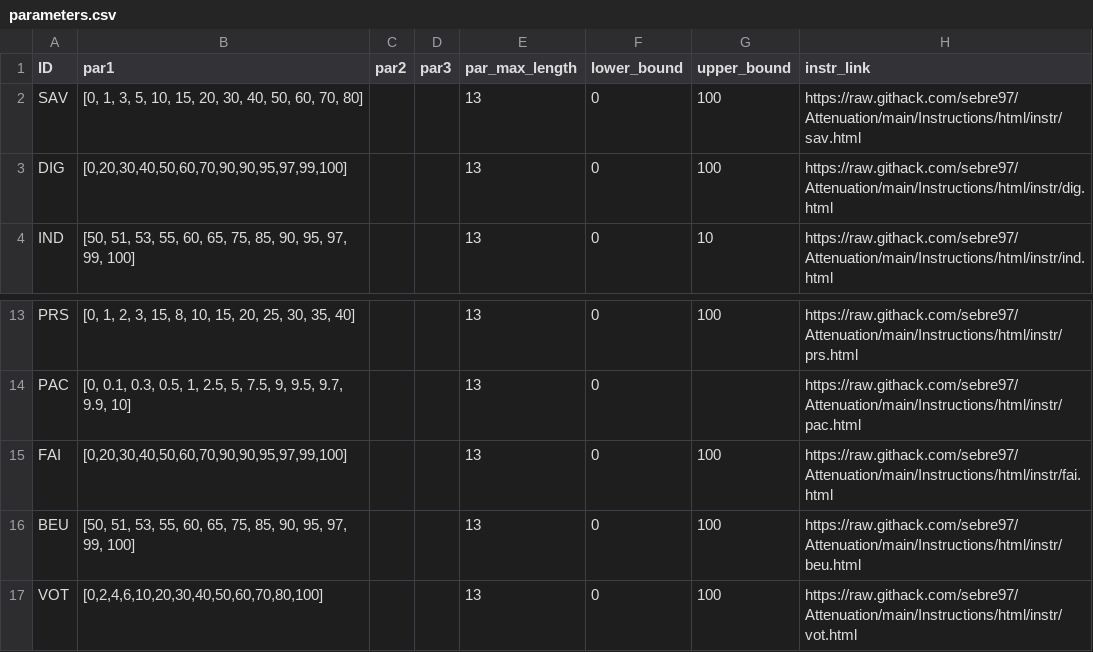
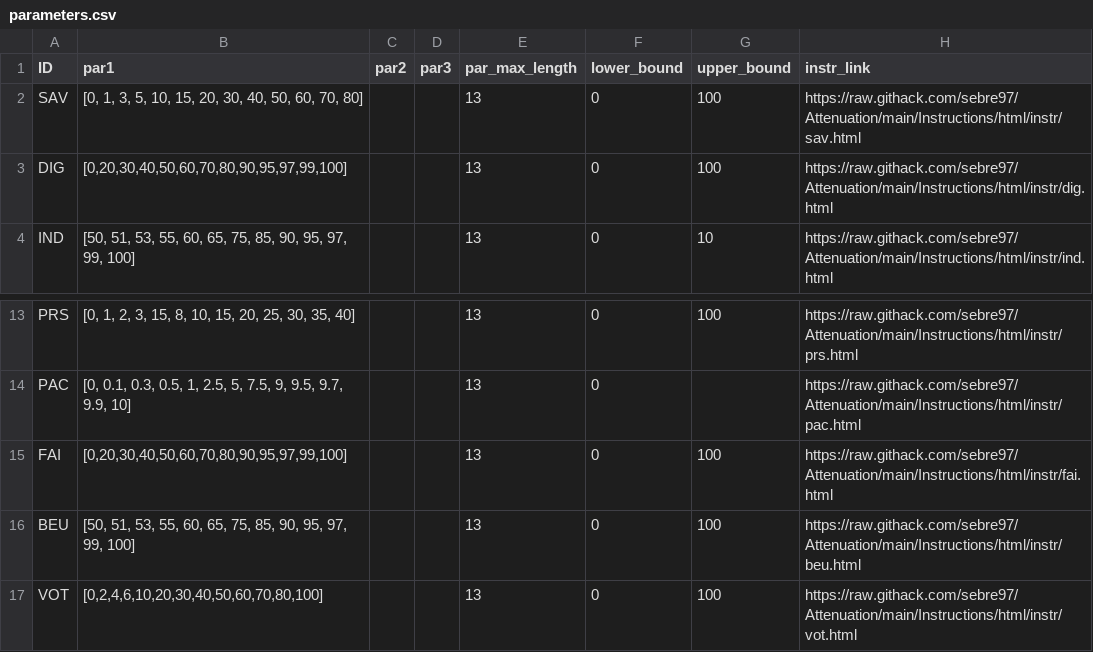
Before and after one commit to jeffreyyang97/Attenuation, a CSV file: Instructions/html/parameters.csv, drawn as a sheet; only a part is shown, gaps mark what is left out; the diff names each change by its address in the sheet, - before the commit and + after, or states it on an @@ line.

```diff
--- a/Instructions/html/parameters.csv
+++ b/Instructions/html/parameters.csv
-B3 (par1): [0,20,30,40,50,60,70,90,90,95,97,99,100]
+B3 (par1): [0,20,30,40,50,60,70,80,90,95,97,99,100]
-B15 (par1): [0,20,30,40,50,60,70,90,90,95,97,99,100]
+B15 (par1): [0,20,30,40,50,60,70,80,90,95,97,99,100]
```
Also changed, not shown: 3 other files.
